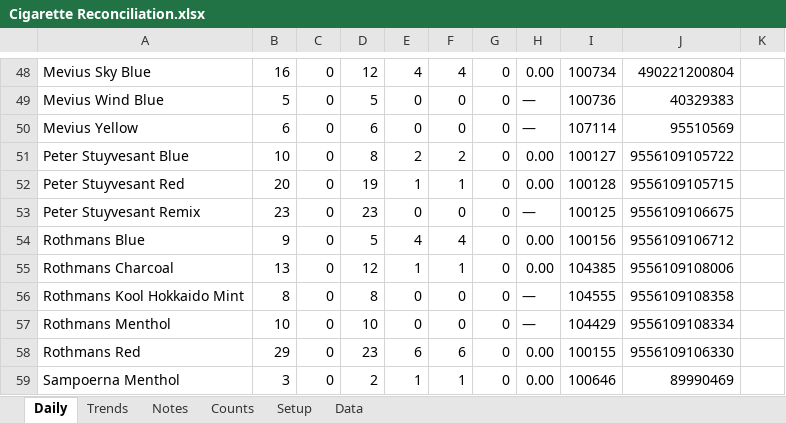
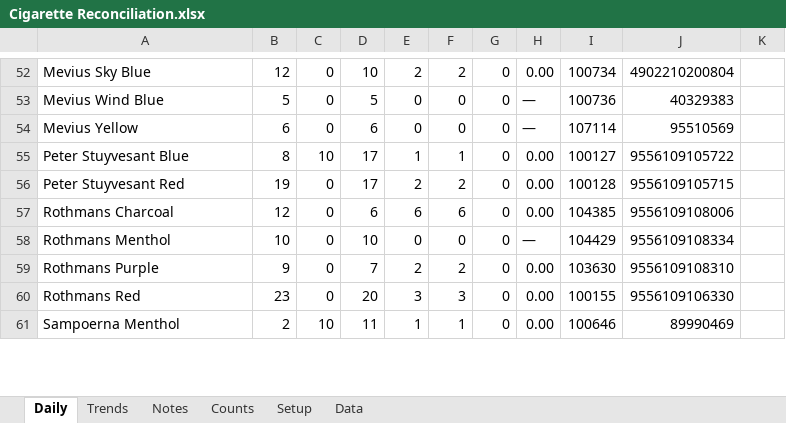
Before and after one commit to ashrosa7626/petron-task, an Excel workbook: excel/Cigarette Reconciliation.xlsx, sheet Daily, drawn as a sheet; only a part is shown, gaps mark what is left out; values as stored, in another font and other column widths than the file's, no cell formats; conditional formats not drawn; removed rows and columns are numbered as before the commit, all else as after; the diff covers the shown part only; the diff names each change by its address in the sheet, - before the commit and + after, or states it on an @@ line.

```diff
--- a/excel/Cigarette Reconciliation.xlsx (sheet Daily)
+++ b/excel/Cigarette Reconciliation.xlsx (sheet Daily)
-B52: 16
+B52: 12
-D52: 12
+D52: 10
-E52: 4
+E52: 2
-F52: 4
+F52: 2
-J52: 490221200804
+J52: 4902210200804
-B55: 10
+B55: 8
-C55: 0
+C55: 10
-D55: 8
+D55: 17
-E55: 2
+E55: 1
-F55: 2
+F55: 1
-B56: 20
+B56: 19
-D56: 19
+D56: 17
-E56: 1
+E56: 2
-F56: 1
+F56: 2
-row 53: Peter Stuyvesant Remix | 23 | 0 | 23 | 0 | 0 | 0 | — | 100125 | 9556109106675
-row 54: Rothmans Blue | 9 | 0 | 5 | 4 | 4 | 0 | 0.00 | 100156 | 9556109106712
-B57: 13
+B57: 12
-D57: 12
+D57: 6
-E57: 1
+E57: 6
-F57: 1
+F57: 6
-row 56: Rothmans Kool Hokkaido Mint | 8 | 0 | 8 | 0 | 0 | 0 | — | 104555 | 9556109108358
+row 59: Rothmans Purple | 9 | 0 | 7 | 2 | 2 | 0 | 0.00 | 103630 | 9556109108310
-B60: 29
+B60: 23
-D60: 23
+D60: 20
-E60: 6
+E60: 3
-F60: 6
+F60: 3
-B61: 3
+B61: 2
-C61: 0
+C61: 10
-D61: 2
+D61: 11
```
Also changed, not shown: 20 added rows, 18 removed rows and 68 edited cells elsewhere in this sheet, sheet Data, sheet Counts, sheet Trends, cell formats, formulas that keep their value, hidden cells, 1 other file.
